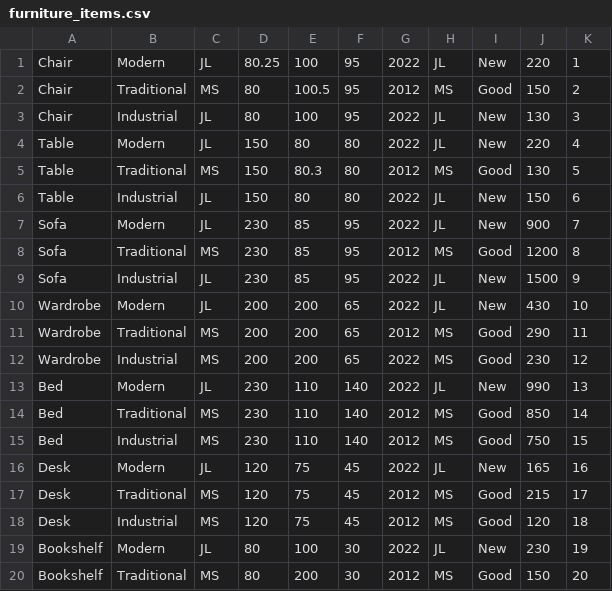
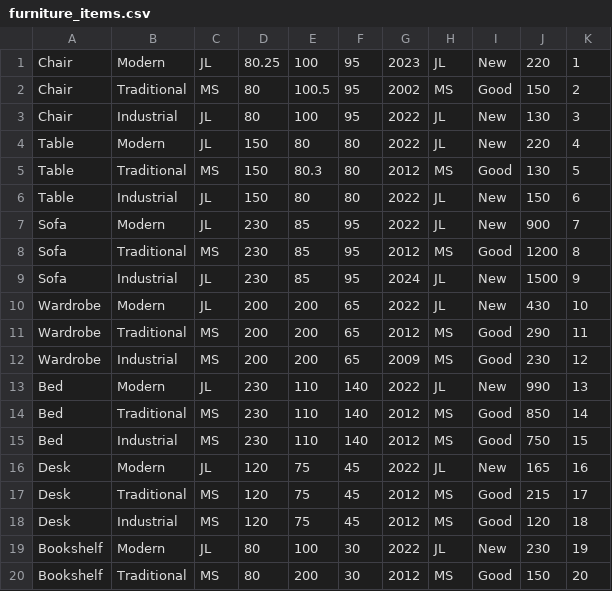
Before and after one commit to nastia-sydorchuk/java-auction-house, a CSV file: AuctionHouse/datasets/furniture_items.csv, drawn as a sheet.

Commit message:
adjusted some example data file #4

```diff
--- a/AuctionHouse/datasets/furniture_items.csv
+++ b/AuctionHouse/datasets/furniture_items.csv
@@ -1,3 +1,3 @@
-Chair,Modern,JL,80.25,100,95,2022,JL,New,220,1
-Chair,Traditional,MS,80,100.5,95,2012,MS,Good,150,2
+Chair,Modern,JL,80.25,100,95,2023,JL,New,220,1
+Chair,Traditional,MS,80,100.5,95,2002,MS,Good,150,2
 Chair,Industrial,JL,80,100,95,2022,JL,New,130,3
@@ -8,6 +8,6 @@ Sofa,Modern,JL,230,85,95,2022,JL,New,900,7
 Sofa,Traditional,MS,230,85,95,2012,MS,Good,1200,8
-Sofa,Industrial,JL,230,85,95,2022,JL,New,1500,9
+Sofa,Industrial,JL,230,85,95,2024,JL,New,1500,9
 Wardrobe,Modern,JL,200,200,65,2022,JL,New,430,10
 Wardrobe,Traditional,MS,200,200,65,2012,MS,Good,290,11
-Wardrobe,Industrial,MS,200,200,65,2022,MS,Good,230,12
+Wardrobe,Industrial,MS,200,200,65,2009,MS,Good,230,12
 Bed,Modern,JL,230,110,140,2022,JL,New,990,13
```
